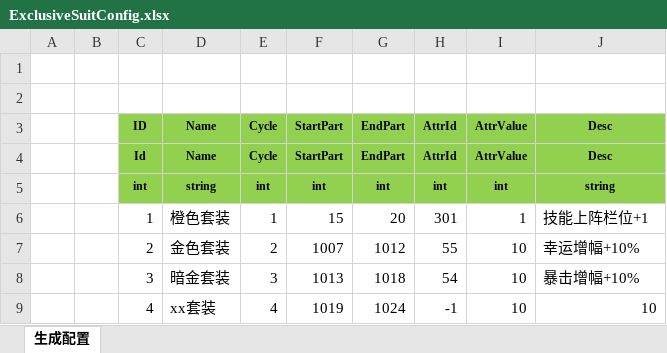
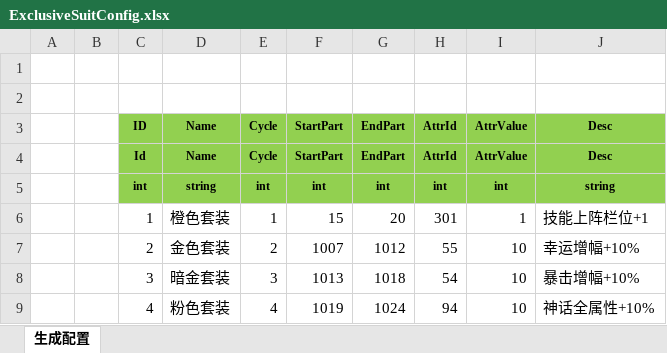
Before and after one commit to wokanjianyang/WrittenLegend, an Excel workbook: Excel/ExclusiveSuitConfig.xlsx, sheet 生成配置, drawn as a sheet; values as stored, in another font and other column widths than the file's, no borders; the diff names each change by its address in the sheet, - before the commit and + after, or states it on an @@ line.

```diff
--- a/Excel/ExclusiveSuitConfig.xlsx (sheet 生成配置)
+++ b/Excel/ExclusiveSuitConfig.xlsx (sheet 生成配置)
-D9: xx套装
+D9: 粉色套装
-H9: -1
+H9: 94
-J9: 10
+J9: 神话全属性+10%
```
Also changed, not shown: Excel/ExclusiveAttrConfig.xlsx, Excel/ExclusiveDevourConfig.xlsx, 33 other files.
